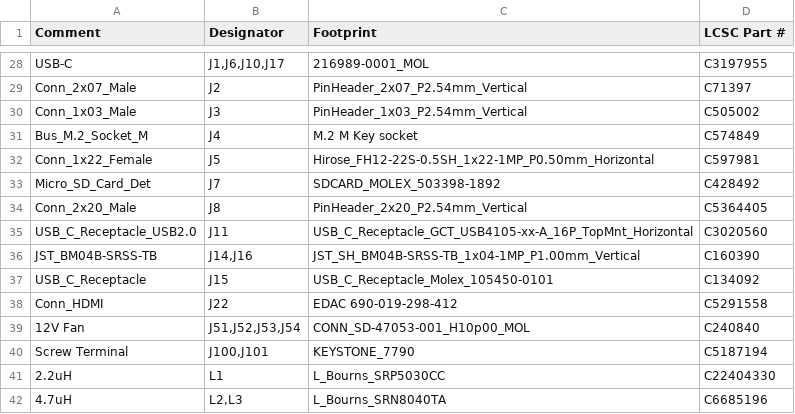
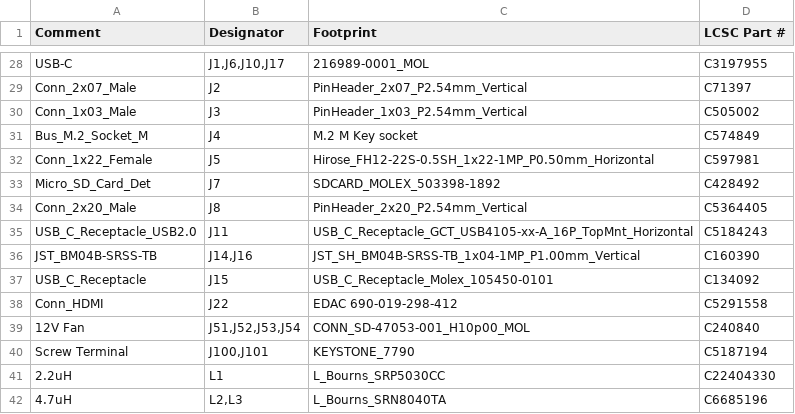
Before and after one commit to 256foundation/libreboard, a CSV file: fab/rev3-jlc/libreboard-rev3-bom-jlc.csv, drawn as a sheet; only a part is shown, gaps mark what is left out.

```diff
--- a/fab/rev3-jlc/libreboard-rev3-bom-jlc.csv
+++ b/fab/rev3-jlc/libreboard-rev3-bom-jlc.csv
@@ -34,3 +34,3 @@ Micro_SD_Card_Det,J7,SDCARD_MOLEX_503398-1892,C428492
 Conn_2x20_Male,J8,PinHeader_2x20_P2.54mm_Vertical,C5364405
-USB_C_Receptacle_USB2.0,J11,USB_C_Receptacle_GCT_USB4105-xx-A_16P_TopMnt_Horizontal,C3020560
+USB_C_Receptacle_USB2.0,J11,USB_C_Receptacle_GCT_USB4105-xx-A_16P_TopMnt_Horizontal,C5184243
 JST_BM04B-SRSS-TB,"J14,J16",JST_SH_BM04B-SRSS-TB_1x04-1MP_P1.00mm_Vertical,C160390
```
Also changed, not shown: fab/jlc-corrections.csv, fab/rev3-jlc/libreboard-rev3-cpl-jlc.csv.
